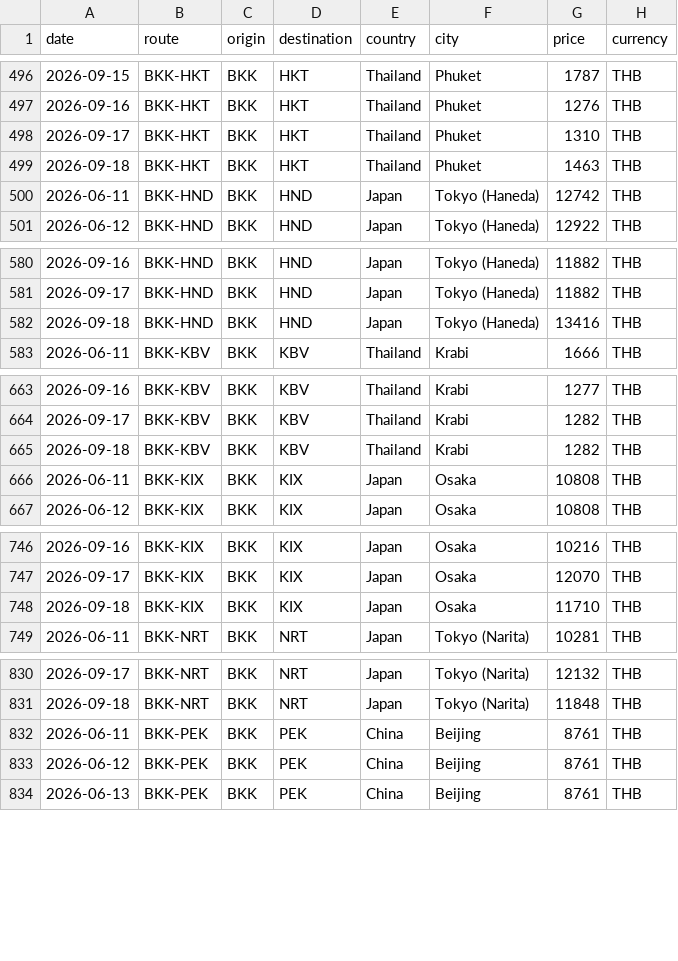
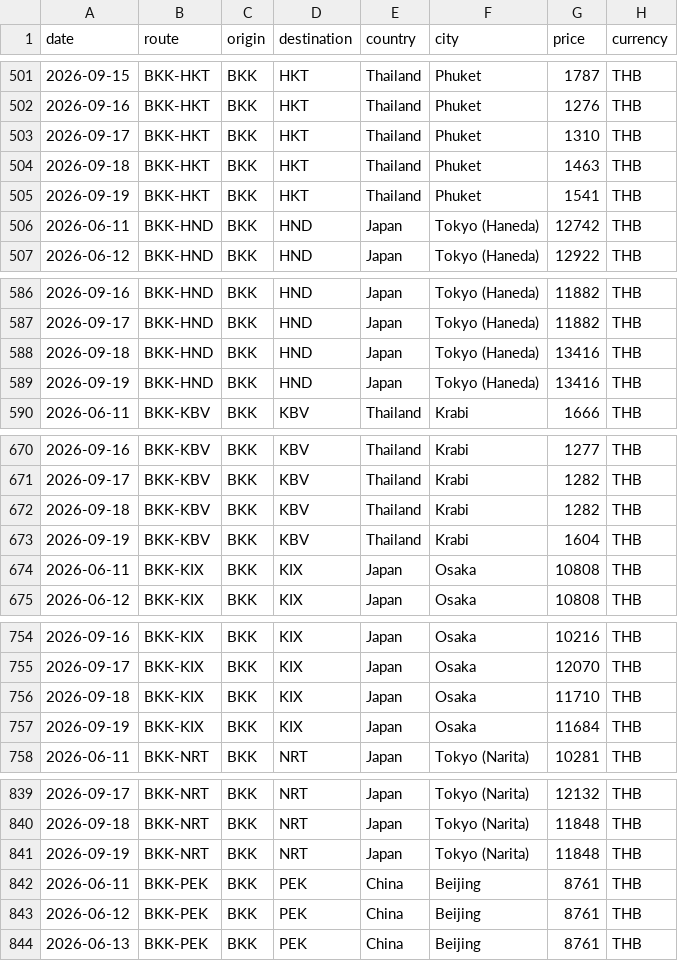
Before and after one commit to swuttipat/flight-price-tracker, a CSV file: data/processed/prices_master.csv, drawn as a sheet; only a part is shown, gaps mark what is left out; the diff covers the shown part only; the diff names each change by its address in the sheet, - before the commit and + after, or states it on an @@ line.

```diff
--- a/data/processed/prices_master.csv
+++ b/data/processed/prices_master.csv
+row 505: 2026-09-19 | BKK-HKT | BKK | HKT | Thailand | Phuket | 1541 | THB
+row 589: 2026-09-19 | BKK-HND | BKK | HND | Japan | Tokyo (Haneda) | 13416 | THB
+row 673: 2026-09-19 | BKK-KBV | BKK | KBV | Thailand | Krabi | 1604 | THB
+row 757: 2026-09-19 | BKK-KIX | BKK | KIX | Japan | Osaka | 11684 | THB
+row 841: 2026-09-19 | BKK-NRT | BKK | NRT | Japan | Tokyo (Narita) | 11848 | THB
```
Also changed, not shown: 8 added rows elsewhere in this file, data/processed/calendar_latest.csv, data/processed/price_change_log.csv, 3 other files.
